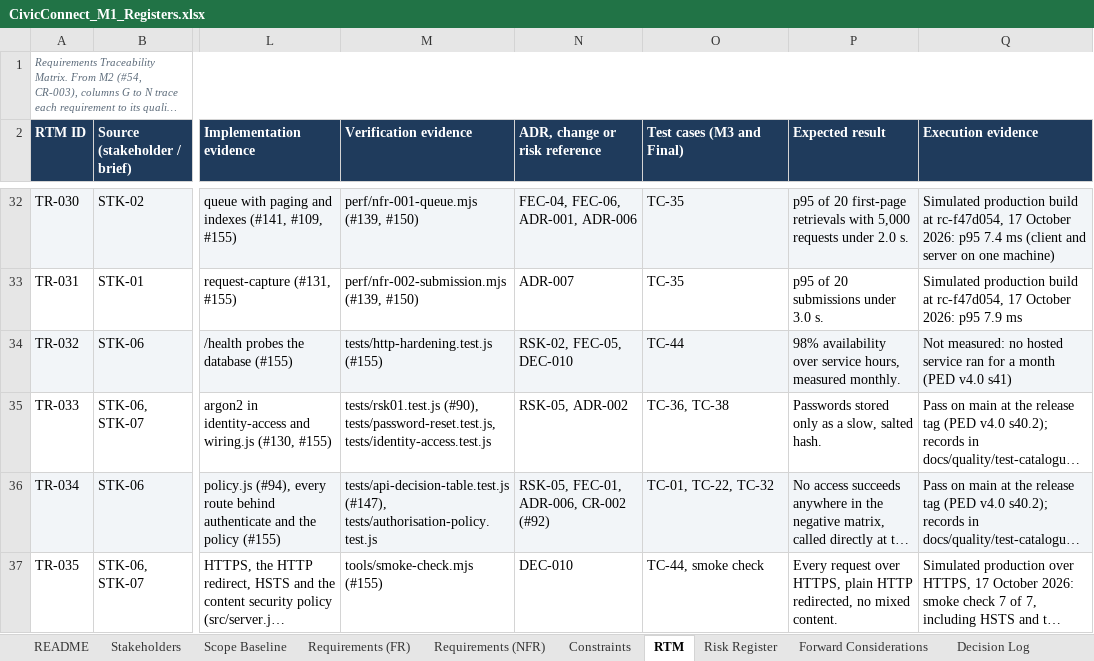
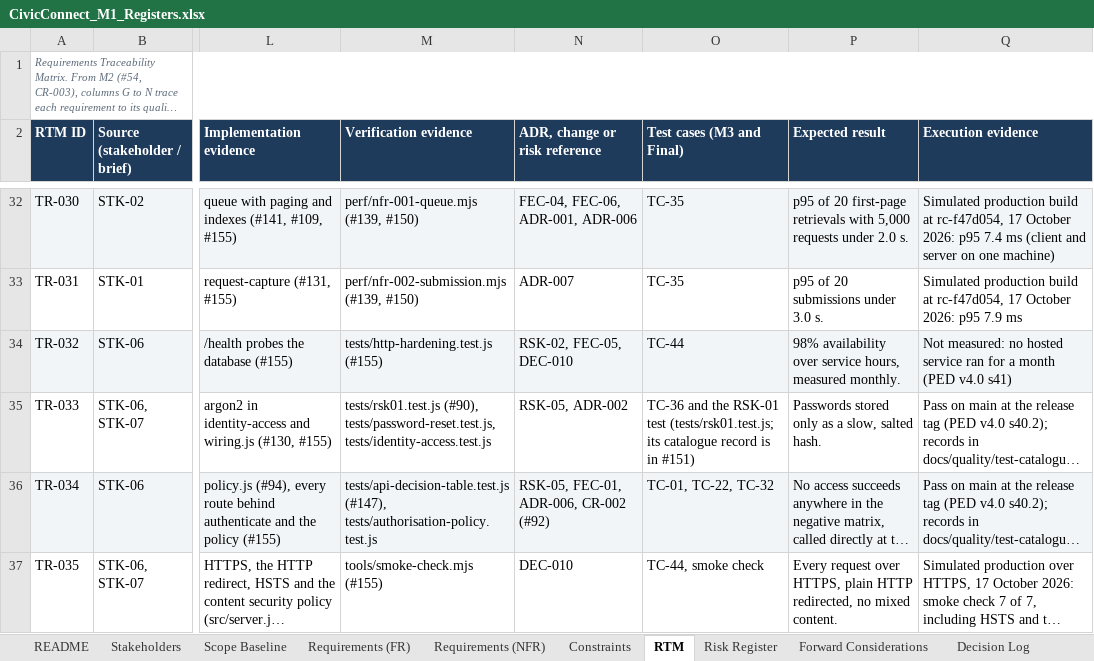
Before and after one commit to PVY-Smit/civicconnect, an Excel workbook: docs/requirements/CivicConnect_M1_Registers.xlsx, sheet RTM, drawn as a sheet; only a part is shown, gaps mark what is left out; long unchanged cells end in …; values as stored, in another font and other column widths than the file's, no borders; charts and pictures not drawn; the diff names each change by its address in the sheet, - before the commit and + after, or states it on an @@ line.

Commit message:
docs(#126): NFR-004 cites the RSK-01 test itself, whose catalogue record is in the unmerged #151

```diff
--- a/docs/requirements/CivicConnect_M1_Registers.xlsx (sheet RTM)
+++ b/docs/requirements/CivicConnect_M1_Registers.xlsx (sheet RTM)
-O35 (Test cases (M3 and Final)): TC-36, TC-38
+O35 (Test cases (M3 and Final)): TC-36 and the RSK-01 test (tests/rsk01.test.js; its catalogue record is in #151)
```
Also changed, not shown: 3 other files.
